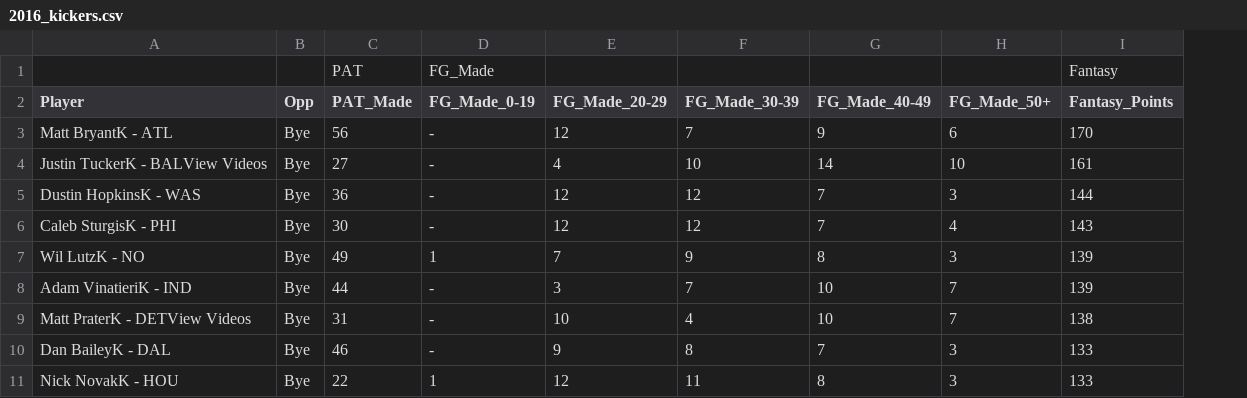
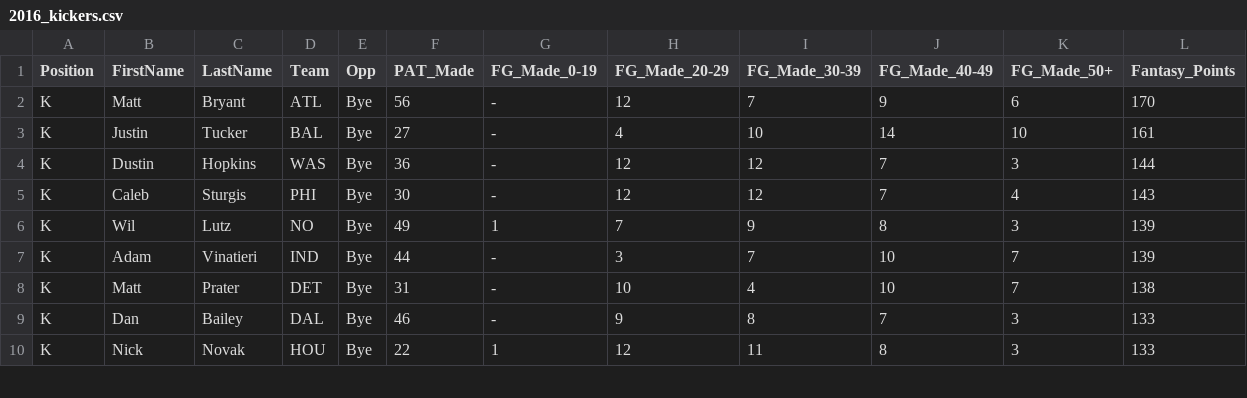
Before and after one commit to aspic2/firstDraft, a CSV file: data/2016_kickers.csv, drawn as a sheet; only a part is shown; removed rows and columns are numbered as before the commit, all else as after; the diff names each change by its address in the sheet, - before the commit and + after, or states it on an @@ line.

```diff
--- a/data/2016_kickers.csv
+++ b/data/2016_kickers.csv
-column A (Player), rows 3-11: Matt BryantK - ATL | Justin TuckerK - BALView Videos | Dustin HopkinsK - WAS | Caleb SturgisK - PHI | Wil LutzK - NO | Adam VinatieriK - IND | Matt PraterK - DETView Videos | Dan BaileyK - DAL | Nick NovakK - HOU
+column A (Position), rows 2-10: all K
+column B (FirstName), rows 2-10: Matt | Justin | Dustin | Caleb | Wil | Adam | Matt | Dan | Nick
+column C (LastName), rows 2-10: Bryant | Tucker | Hopkins | Sturgis | Lutz | Vinatieri | Prater | Bailey | Novak
+column D (Team), rows 2-10: ATL | BAL | WAS | PHI | NO | IND | DET | DAL | HOU
-row 1:  |  | PAT | FG_Made |  |  |  |  | Fantasy
```
Also changed, not shown: data/2016_defense.csv, data/2016_offense.csv.
